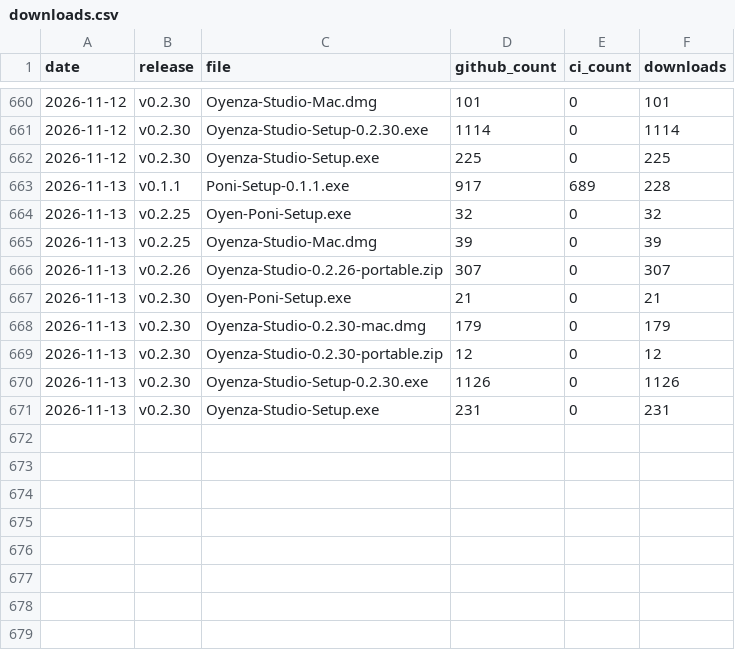
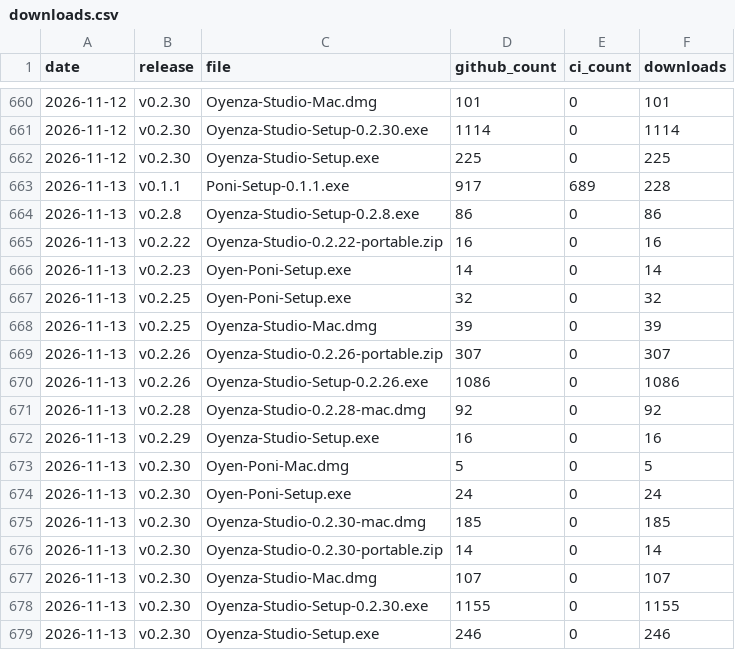
Before and after one commit to lucacadalora/oyenza-studio, a CSV file: data/downloads.csv, drawn as a sheet; only a part is shown, gaps mark what is left out.

```diff
--- a/data/downloads.csv
+++ b/data/downloads.csv
@@ -663,2 +663,5 @@ date,release,file,github_count,ci_count,downloads
 2026-11-13,v0.1.1,Poni-Setup-0.1.1.exe,917,689,228
+2026-11-13,v0.2.8,Oyenza-Studio-Setup-0.2.8.exe,86,0,86
+2026-11-13,v0.2.22,Oyenza-Studio-0.2.22-portable.zip,16,0,16
+2026-11-13,v0.2.23,Oyen-Poni-Setup.exe,14,0,14
 2026-11-13,v0.2.25,Oyen-Poni-Setup.exe,32,0,32
@@ -666,6 +669,11 @@ date,release,file,github_count,ci_count,downloads
 2026-11-13,v0.2.26,Oyenza-Studio-0.2.26-portable.zip,307,0,307
-2026-11-13,v0.2.30,Oyen-Poni-Setup.exe,21,0,21
-2026-11-13,v0.2.30,Oyenza-Studio-0.2.30-mac.dmg,179,0,179
-2026-11-13,v0.2.30,Oyenza-Studio-0.2.30-portable.zip,12,0,12
-2026-11-13,v0.2.30,Oyenza-Studio-Setup-0.2.30.exe,1126,0,1126
-2026-11-13,v0.2.30,Oyenza-Studio-Setup.exe,231,0,231
+2026-11-13,v0.2.26,Oyenza-Studio-Setup-0.2.26.exe,1086,0,1086
+2026-11-13,v0.2.28,Oyenza-Studio-0.2.28-mac.dmg,92,0,92
+2026-11-13,v0.2.29,Oyenza-Studio-Setup.exe,16,0,16
+2026-11-13,v0.2.30,Oyen-Poni-Mac.dmg,5,0,5
+2026-11-13,v0.2.30,Oyen-Poni-Setup.exe,24,0,24
+2026-11-13,v0.2.30,Oyenza-Studio-0.2.30-mac.dmg,185,0,185
+2026-11-13,v0.2.30,Oyenza-Studio-0.2.30-portable.zip,14,0,14
+2026-11-13,v0.2.30,Oyenza-Studio-Mac.dmg,107,0,107
+2026-11-13,v0.2.30,Oyenza-Studio-Setup-0.2.30.exe,1155,0,1155
+2026-11-13,v0.2.30,Oyenza-Studio-Setup.exe,246,0,246
```
Also changed, not shown: data/repo.csv, 4 other files.
